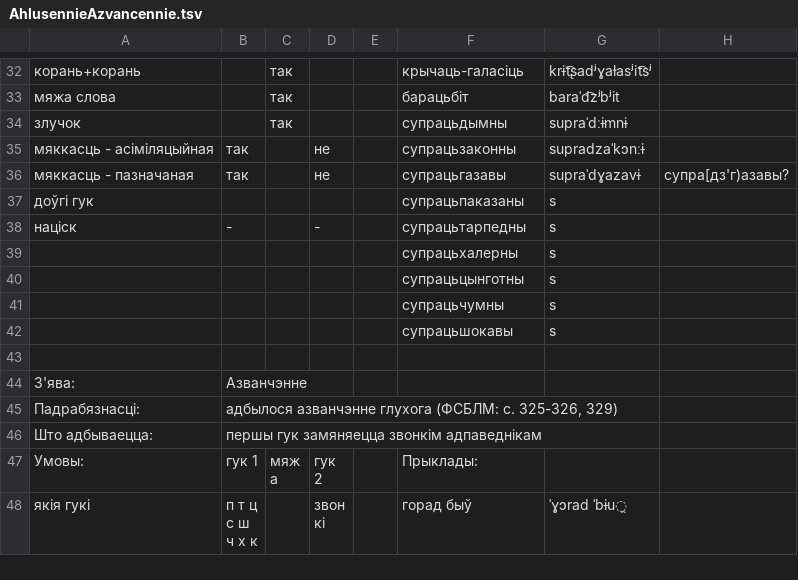
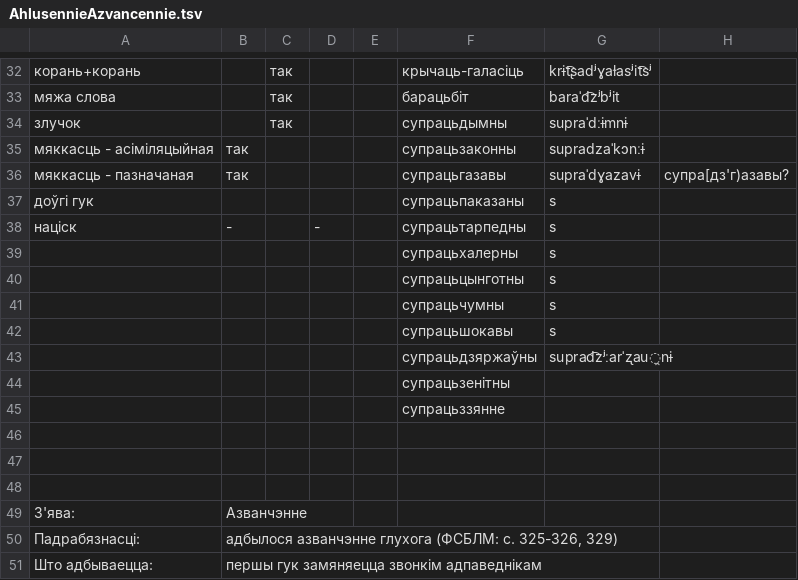
Before and after one commit to Belarus/BelG2P, a TSV file: src/AhlusennieAzvancennie.tsv, drawn as a sheet; only a part is shown, gaps mark what is left out; the shorter side is filled out with more unchanged rows.

```diff
--- a/src/AhlusennieAzvancennie.tsv
+++ b/src/AhlusennieAzvancennie.tsv
@@ -34,4 +34,4 @@
 злучок		так			супрацьдымны	supraˈdːɨmnɨ	
-мяккасць - асіміляцыйная	так		не		супрацьзаконны	supradzaˈkɔnːɨ	
-мяккасць - пазначаная	так		не		супрацьгазавы	supraˈdɣazavɨ	супра[дз'г)азавы?
+мяккасць - асіміляцыйная	так				супрацьзаконны	supradzaˈkɔnːɨ	
+мяккасць - пазначаная	так				супрацьгазавы	supraˈdɣazavɨ	супра[дз'г)азавы?
 доўгі гук					супрацьпаказаны	s	
@@ -42,2 +42,7 @@
 					супрацьшокавы	s	
+					супрацьдзяржаўны	suprad͡zʲːarˈʐau̯nɨ	
+					супрацьзенітны		
+					супрацьззянне		
+							
+							
 							
```
Also changed, not shown: src/Miakkasc.tsv, src/Sprascennie.tsv, 3 other files.
